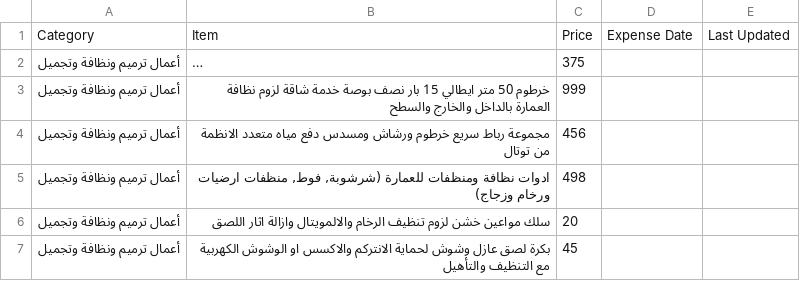
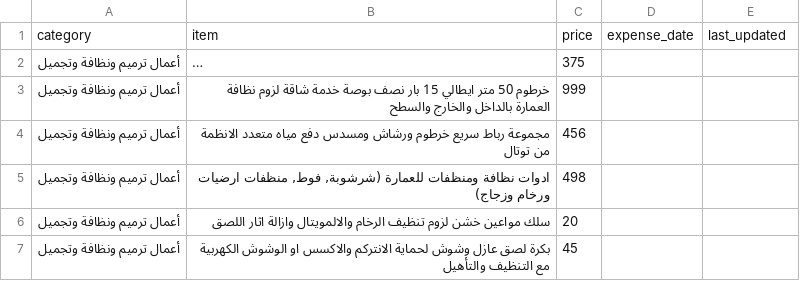
Before and after one commit to CODER1x86/gardenia, a CSV file: expenses.csv, drawn as a sheet; only a part is shown; long unchanged cells end in …; removed rows and columns are numbered as before the commit, all else as after; the diff names each change by its address in the sheet, - before the commit and + after, or states it on an @@ line.

Commit message:
🐧😼 Checkpoint ./migrateExpenses.js:71348705/2679 ./expenses.csv:71348705/18

```diff
--- a/expenses.csv
+++ b/expenses.csv
-row 1: Category | Item | Price | Expense Date | Last Updated
+row 1: category | item | price | expense_date | last_updated
```
Also changed, not shown: 2 other files.
